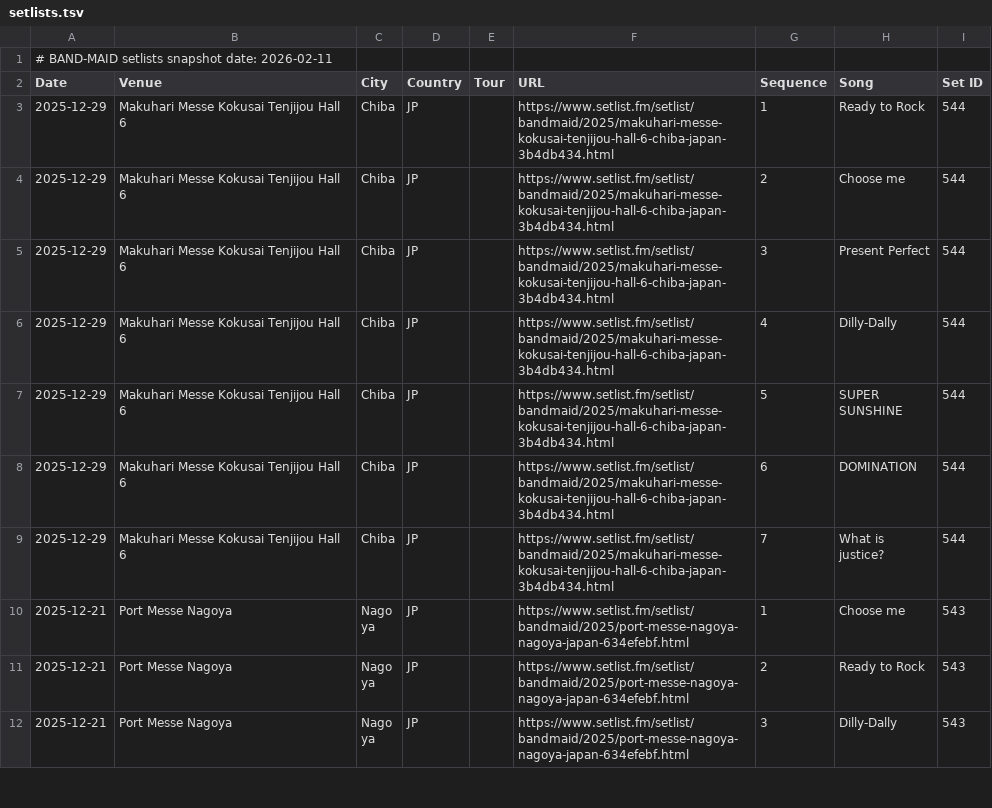
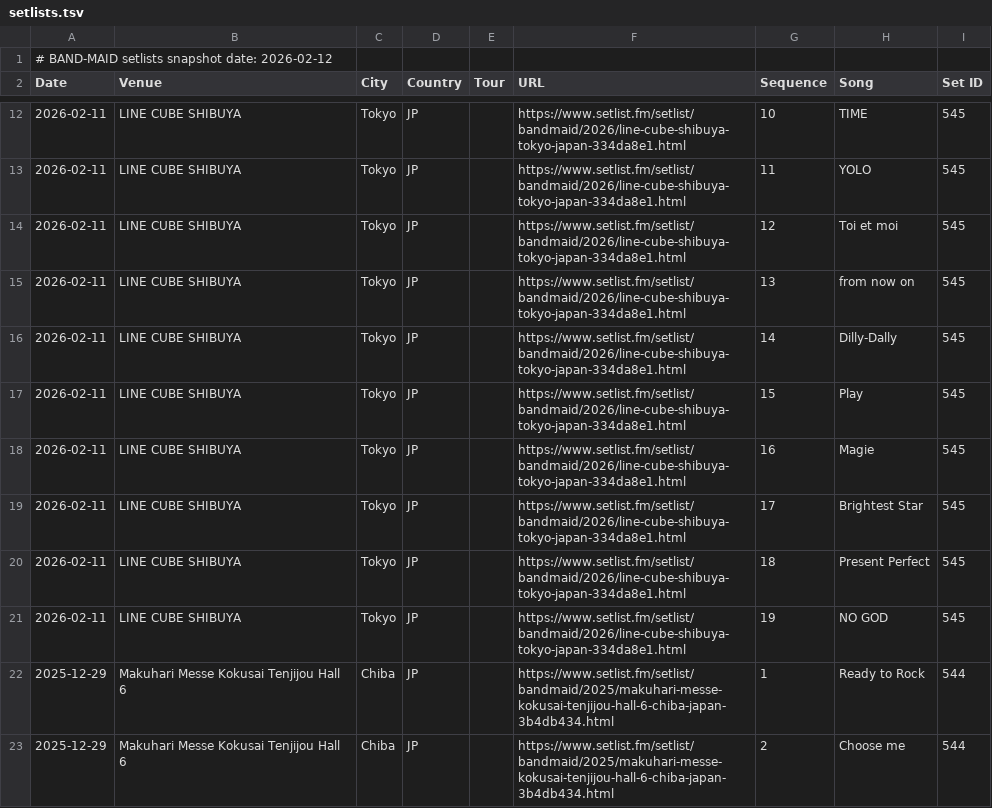
Before and after one commit to DriveTimeBM/BAND-MAID_gpt, a TSV file: okyuji/setlists.tsv, drawn as a sheet; only a part is shown, gaps mark what is left out; the shorter side is filled out with more unchanged rows; the diff covers the shown part only.

```diff
--- a/okyuji/setlists.tsv
+++ b/okyuji/setlists.tsv
@@ -1,2 +1,2 @@
-# BAND-MAID setlists snapshot date: 2026-02-11
+# BAND-MAID setlists snapshot date: 2026-02-12
 Date	Venue	City	Country	Tour	URL	Sequence	Song	Set ID
@@ -3 +12,11 @@ Date	Venue	City	Country	Tour	URL	Sequence	Song	Set ID
+2026-02-11	LINE CUBE SHIBUYA	Tokyo	JP		https://www.setlist.fm/setlist/bandmaid/2026/line-cube-shibuya-tokyo-japan-334da8e1.html	10	TIME	545
+2026-02-11	LINE CUBE SHIBUYA	Tokyo	JP		https://www.setlist.fm/setlist/bandmaid/2026/line-cube-shibuya-tokyo-japan-334da8e1.html	11	YOLO	545
+2026-02-11	LINE CUBE SHIBUYA	Tokyo	JP		https://www.setlist.fm/setlist/bandmaid/2026/line-cube-shibuya-tokyo-japan-334da8e1.html	12	Toi et moi	545
+2026-02-11	LINE CUBE SHIBUYA	Tokyo	JP		https://www.setlist.fm/setlist/bandmaid/2026/line-cube-shibuya-tokyo-japan-334da8e1.html	13	from now on	545
+2026-02-11	LINE CUBE SHIBUYA	Tokyo	JP		https://www.setlist.fm/setlist/bandmaid/2026/line-cube-shibuya-tokyo-japan-334da8e1.html	14	Dilly-Dally	545
+2026-02-11	LINE CUBE SHIBUYA	Tokyo	JP		https://www.setlist.fm/setlist/bandmaid/2026/line-cube-shibuya-tokyo-japan-334da8e1.html	15	Play	545
+2026-02-11	LINE CUBE SHIBUYA	Tokyo	JP		https://www.setlist.fm/setlist/bandmaid/2026/line-cube-shibuya-tokyo-japan-334da8e1.html	16	Magie	545
+2026-02-11	LINE CUBE SHIBUYA	Tokyo	JP		https://www.setlist.fm/setlist/bandmaid/2026/line-cube-shibuya-tokyo-japan-334da8e1.html	17	Brightest Star	545
+2026-02-11	LINE CUBE SHIBUYA	Tokyo	JP		https://www.setlist.fm/setlist/bandmaid/2026/line-cube-shibuya-tokyo-japan-334da8e1.html	18	Present Perfect	545
+2026-02-11	LINE CUBE SHIBUYA	Tokyo	JP		https://www.setlist.fm/setlist/bandmaid/2026/line-cube-shibuya-tokyo-japan-334da8e1.html	19	NO GOD	545
 2025-12-29	Makuhari Messe Kokusai Tenjijou Hall 6	Chiba	JP		https://www.setlist.fm/setlist/bandmaid/2025/makuhari-messe-kokusai-tenjijou-hall-6-chiba-japan-3b4db434.html	1	Ready to Rock	544
```
Also changed, not shown: 9 added rows elsewhere in this file, fanclub/fanclub.tsv, fanclub/gallery.tsv, 12 other files.
